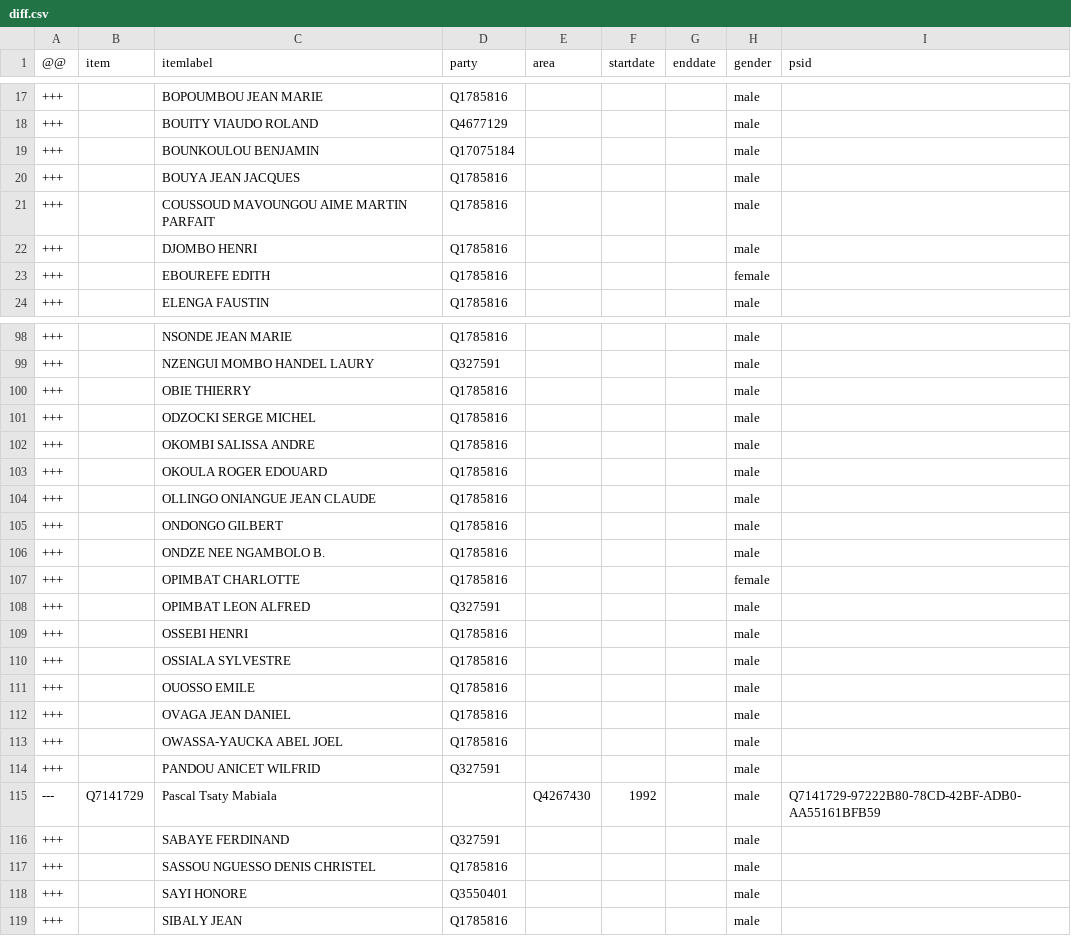
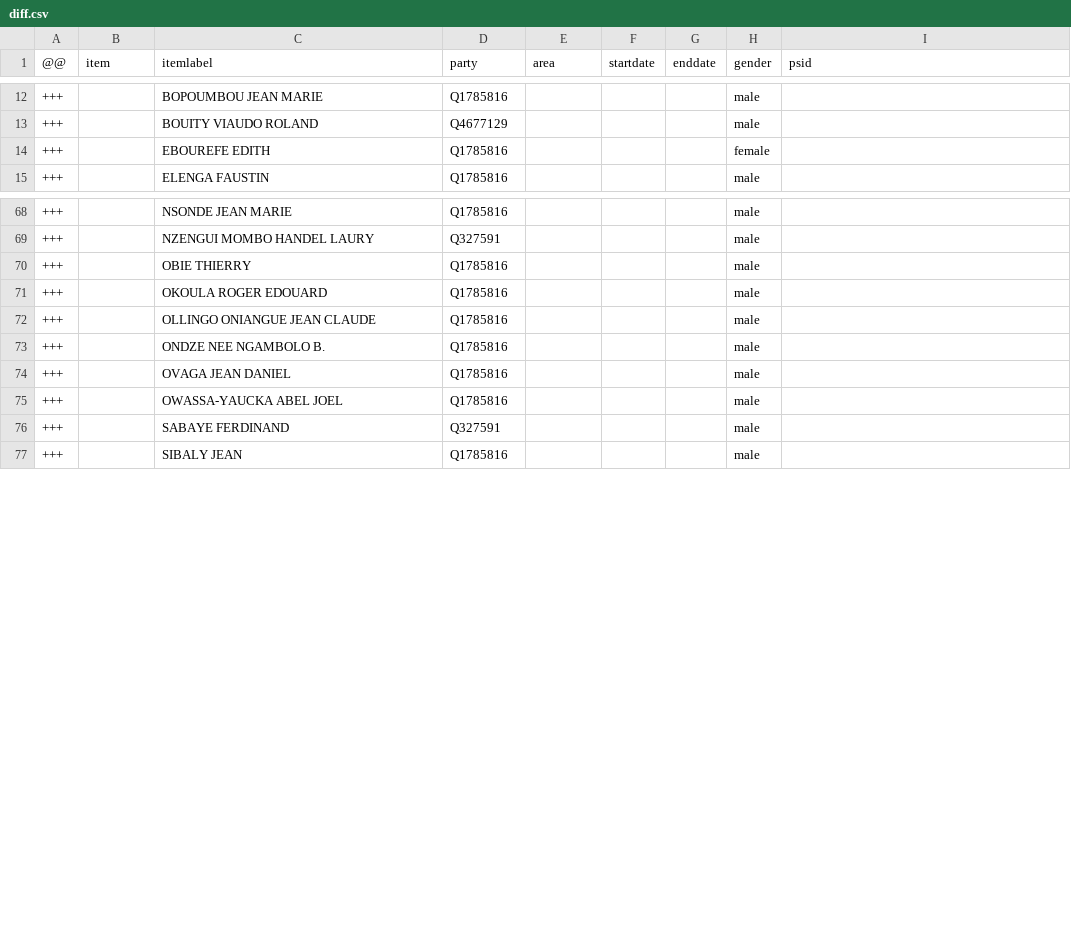
Before and after one commit to every-politician-scrapers/congo-brazzaville, a CSV file: sources/legislature/13-ep/diff.csv, drawn as a sheet; only a part is shown, gaps mark what is left out; the diff covers the shown part only; the diff names each change by its address in the sheet, - before the commit and + after, or states it on an @@ line.

```diff
--- a/sources/legislature/13-ep/diff.csv
+++ b/sources/legislature/13-ep/diff.csv
-row 19: +++ |  | BOUNKOULOU BENJAMIN | Q17075184 |  |  |  | male
-row 20: +++ |  | BOUYA JEAN JACQUES | Q1785816 |  |  |  | male
-row 21: +++ |  | COUSSOUD MAVOUNGOU AIME MARTIN PARFAIT | Q1785816 |  |  |  | male
-row 22: +++ |  | DJOMBO HENRI | Q1785816 |  |  |  | male
-row 101: +++ |  | ODZOCKI SERGE MICHEL | Q1785816 |  |  |  | male
-row 102: +++ |  | OKOMBI SALISSA ANDRE | Q1785816 |  |  |  | male
-row 105: +++ |  | ONDONGO GILBERT | Q1785816 |  |  |  | male
-row 107: +++ |  | OPIMBAT CHARLOTTE | Q1785816 |  |  |  | female
-row 108: +++ |  | OPIMBAT LEON ALFRED | Q327591 |  |  |  | male
-row 109: +++ |  | OSSEBI HENRI | Q1785816 |  |  |  | male
-row 110: +++ |  | OSSIALA SYLVESTRE | Q1785816 |  |  |  | male
-row 111: +++ |  | OUOSSO EMILE | Q1785816 |  |  |  | male
-row 114: +++ |  | PANDOU ANICET WILFRID | Q327591 |  |  |  | male
-row 115: --- | Q7141729 | Pascal Tsaty Mabiala |  | Q4267430 | 1992 |  | male | Q7141729-97222B80-78CD-42BF-ADB0-AA55161BFB59
-row 117: +++ |  | SASSOU NGUESSO DENIS CHRISTEL | Q1785816 |  |  |  | male
-row 118: +++ |  | SAYI HONORE | Q3550401 |  |  |  | male
```
Also changed, not shown: 29 removed rows elsewhere in this file, sources/legislature/13-ep/wikidata.csv, 1 other file.
